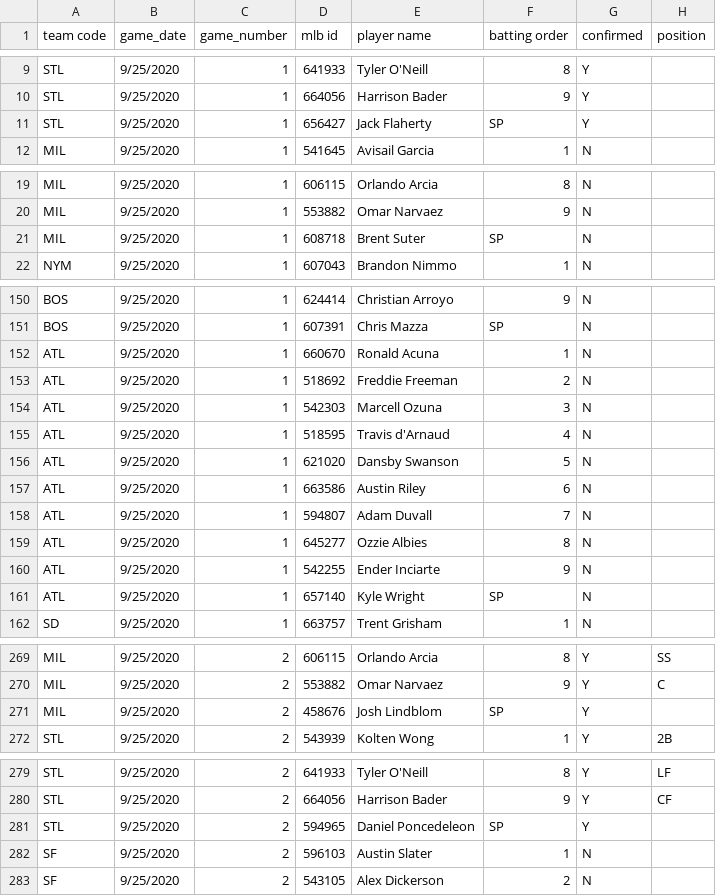
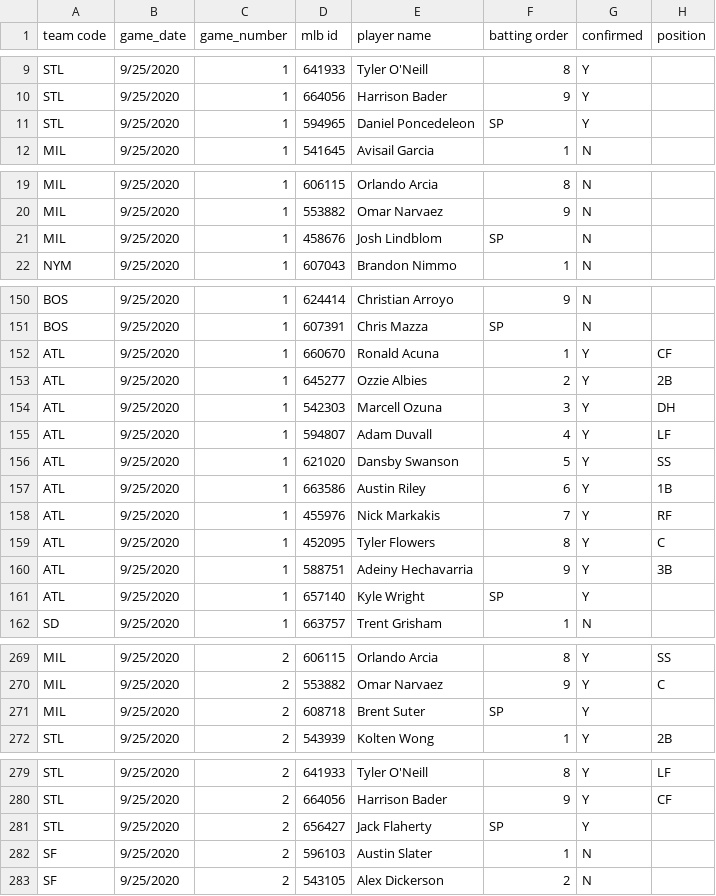
Before and after one commit to justinmof/MLBSheets-CSV-Files, a CSV file: BM-Lineup-Data.csv, drawn as a sheet; only a part is shown, gaps mark what is left out; the diff covers the shown part only.

```diff
--- a/BM-Lineup-Data.csv
+++ b/BM-Lineup-Data.csv
@@ -10,3 +10,3 @@ STL,9/25/2020,1,641933,Tyler O'Neill,8,Y,
 STL,9/25/2020,1,664056,Harrison Bader,9,Y,
-STL,9/25/2020,1,656427,Jack Flaherty,SP,Y,
+STL,9/25/2020,1,594965,Daniel Poncedeleon,SP,Y,
 MIL,9/25/2020,1,541645,Avisail Garcia,1,N,
@@ -20,3 +20,3 @@ MIL,9/25/2020,1,606115,Orlando Arcia,8,N,
 MIL,9/25/2020,1,553882,Omar Narvaez,9,N,
-MIL,9/25/2020,1,608718,Brent Suter,SP,N,
+MIL,9/25/2020,1,458676,Josh Lindblom,SP,N,
 NYM,9/25/2020,1,607043,Brandon Nimmo,1,N,
@@ -151,12 +151,12 @@ BOS,9/25/2020,1,624414,Christian Arroyo,9,N,
 BOS,9/25/2020,1,607391,Chris Mazza,SP,N,
-ATL,9/25/2020,1,660670,Ronald Acuna,1,N,
-ATL,9/25/2020,1,518692,Freddie Freeman,2,N,
-ATL,9/25/2020,1,542303,Marcell Ozuna,3,N,
-ATL,9/25/2020,1,518595,Travis d'Arnaud,4,N,
-ATL,9/25/2020,1,621020,Dansby Swanson,5,N,
-ATL,9/25/2020,1,663586,Austin Riley,6,N,
-ATL,9/25/2020,1,594807,Adam Duvall,7,N,
-ATL,9/25/2020,1,645277,Ozzie Albies,8,N,
-ATL,9/25/2020,1,542255,Ender Inciarte,9,N,
-ATL,9/25/2020,1,657140,Kyle Wright,SP,N,
+ATL,9/25/2020,1,660670,Ronald Acuna,1,Y,CF
+ATL,9/25/2020,1,645277,Ozzie Albies,2,Y,2B
+ATL,9/25/2020,1,542303,Marcell Ozuna,3,Y,DH
+ATL,9/25/2020,1,594807,Adam Duvall,4,Y,LF
+ATL,9/25/2020,1,621020,Dansby Swanson,5,Y,SS
+ATL,9/25/2020,1,663586,Austin Riley,6,Y,1B
+ATL,9/25/2020,1,455976,Nick Markakis,7,Y,RF
+ATL,9/25/2020,1,452095,Tyler Flowers,8,Y,C
+ATL,9/25/2020,1,588751,Adeiny Hechavarria,9,Y,3B
+ATL,9/25/2020,1,657140,Kyle Wright,SP,Y,
 SD,9/25/2020,1,663757,Trent Grisham,1,N,
@@ -270,3 +270,3 @@ MIL,9/25/2020,2,606115,Orlando Arcia,8,Y,SS
 MIL,9/25/2020,2,553882,Omar Narvaez,9,Y,C
-MIL,9/25/2020,2,458676,Josh Lindblom,SP,Y,
+MIL,9/25/2020,2,608718,Brent Suter,SP,Y,
 STL,9/25/2020,2,543939,Kolten Wong,1,Y,2B
@@ -280,3 +280,3 @@ STL,9/25/2020,2,641933,Tyler O'Neill,8,Y,LF
 STL,9/25/2020,2,664056,Harrison Bader,9,Y,CF
-STL,9/25/2020,2,594965,Daniel Poncedeleon,SP,Y,
+STL,9/25/2020,2,656427,Jack Flaherty,SP,Y,
 SF,9/25/2020,2,596103,Austin Slater,1,N,
```
Also changed, not shown: 25 edited cells elsewhere in this file, BM-Lineup-Data1.csv.
